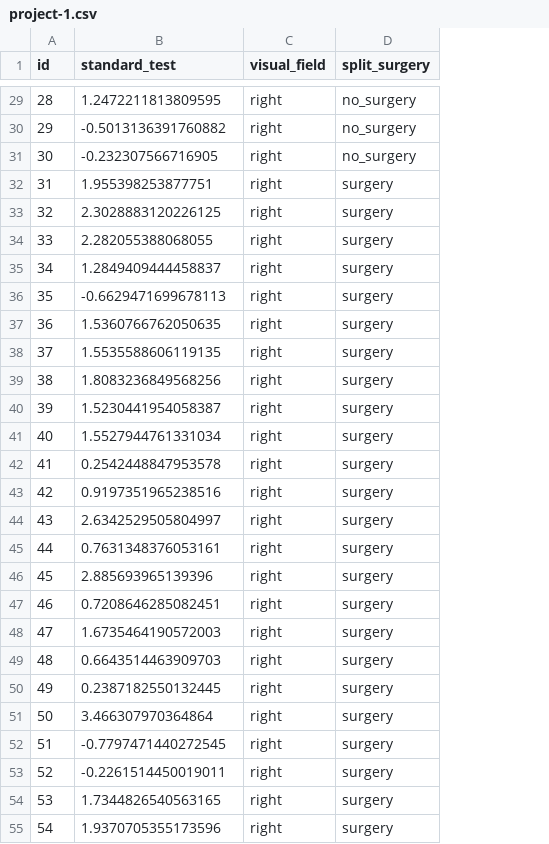
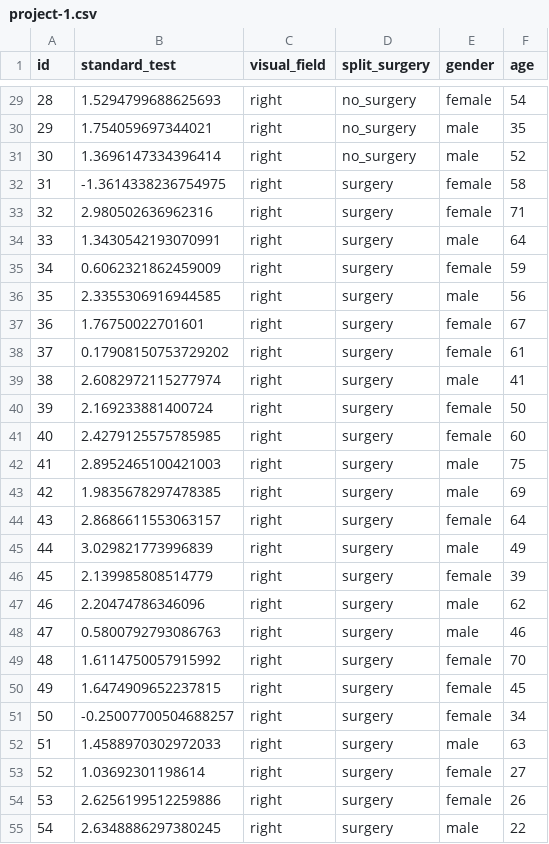
Before and after one commit to jcoon1/Psych10C, a CSV file: data/final-project/project-1.csv, drawn as a sheet; only a part is shown, gaps mark what is left out; the diff covers the shown part only; the diff names each change by its address in the sheet, - before the commit and + after, or states it on an @@ line.

```diff
--- a/data/final-project/project-1.csv
+++ b/data/final-project/project-1.csv
+column E (gender), rows 29-55: female | male | male | female | female | male | female | male | female | female | male | female | female | male | male | female | male | female | male | male | female | female | female | male | female | female | male
+column F (age), rows 29-55: 54 | 35 | 52 | 58 | 71 | 64 | 59 | 56 | 67 | 61 | 41 | 50 | 60 | 75 | 69 | 64 | 49 | 39 | 62 | 46 | 70 | 45 | 34 | 63 | 27 | 26 | 22
-B29 (standard_test): 1.2472211813809595
+B29 (standard_test): 1.5294799688625693
-B30 (standard_test): -0.5013136391760882
+B30 (standard_test): 1.754059697344021
-B31 (standard_test): -0.232307566716905
+B31 (standard_test): 1.3696147334396414
-B32 (standard_test): 1.955398253877751
+B32 (standard_test): -1.3614338236754975
-B33 (standard_test): 2.3028883120226125
+B33 (standard_test): 2.980502636962316
-B34 (standard_test): 2.282055388068055
+B34 (standard_test): 1.3430542193070991
-B35 (standard_test): 1.2849409444458837
+B35 (standard_test): 0.6062321862459009
-B36 (standard_test): -0.6629471699678113
+B36 (standard_test): 2.3355306916944585
-B37 (standard_test): 1.5360766762050635
+B37 (standard_test): 1.76750022701601
-B38 (standard_test): 1.5535588606119135
+B38 (standard_test): 0.17908150753729202
-B39 (standard_test): 1.8083236849568256
+B39 (standard_test): 2.6082972115277974
-B40 (standard_test): 1.5230441954058387
+B40 (standard_test): 2.169233881400724
-B41 (standard_test): 1.5527944761331034
+B41 (standard_test): 2.4279125575785985
-B42 (standard_test): 0.2542448847953578
+B42 (standard_test): 2.8952465100421003
-B43 (standard_test): 0.9197351965238516
+B43 (standard_test): 1.9835678297478385
-B44 (standard_test): 2.6342529505804997
+B44 (standard_test): 2.8686611553063157
-B45 (standard_test): 0.7631348376053161
+B45 (standard_test): 3.029821773996839
-B46 (standard_test): 2.885693965139396
+B46 (standard_test): 2.139985808514779
-B47 (standard_test): 0.7208646285082451
+B47 (standard_test): 2.20474786346096
-B48 (standard_test): 1.6735464190572003
+B48 (standard_test): 0.5800792793086763
-B49 (standard_test): 0.6643514463909703
+B49 (standard_test): 1.6114750057915992
-B50 (standard_test): 0.2387182550132445
+B50 (standard_test): 1.6474909652237815
-B51 (standard_test): 3.466307970364864
+B51 (standard_test): -0.25007700504688257
-B52 (standard_test): -0.7797471440272545
+B52 (standard_test): 1.4588970302972033
-B53 (standard_test): -0.2261514450019011
+B53 (standard_test): 1.03692301198614
-B54 (standard_test): 1.7344826540563165
+B54 (standard_test): 2.6256199512259886
-B55 (standard_test): 1.9370705355173596
+B55 (standard_test): 2.6348886297380245
```
Also changed, not shown: 93 edited cells elsewhere in this file, data/final-project/project-2.csv.
